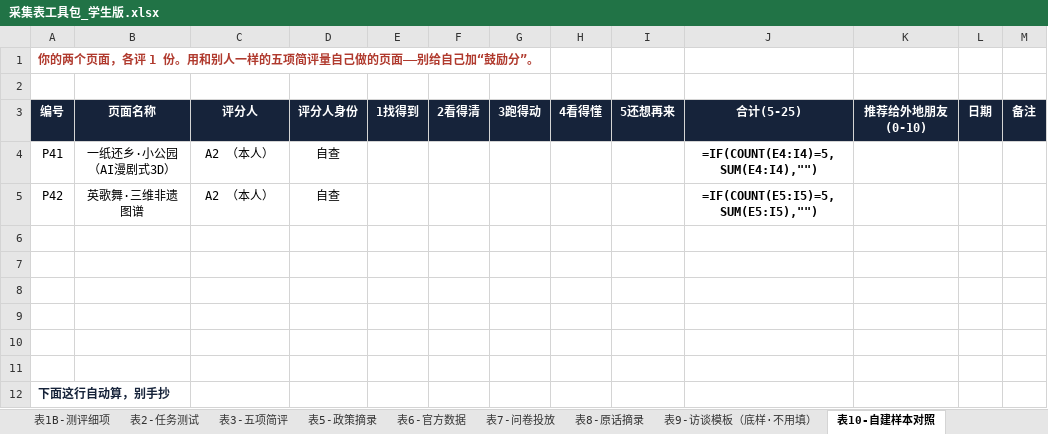
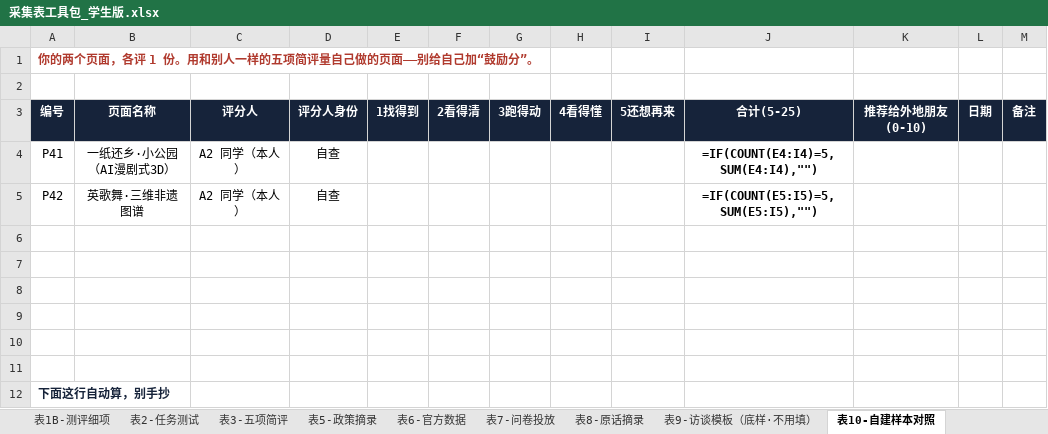
Before and after one commit to yubinpeng2020/chaoshan-vr-team-plan, an Excel workbook: files/采集表工具包_学生版.xlsx, sheet 表10-自建样本对照, drawn as a sheet; only a part is shown; values as stored, in another font and other column widths than the file's, no borders; formulas without a stored value are shown as written; the diff names each change by its address in the sheet, - before the commit and + after, or states it on an @@ line.

```diff
--- a/files/采集表工具包_学生版.xlsx (sheet 表10-自建样本对照)
+++ b/files/采集表工具包_学生版.xlsx (sheet 表10-自建样本对照)
-C4:C5 (评分人): A2 （本人）
+C4:C5 (评分人): A2 同学（本人）
```
Also changed, not shown: sheet 0-使用说明, sheet 表1-平台普查, files/采集表工具包_B组_短视频.xlsx, 2 other files.
